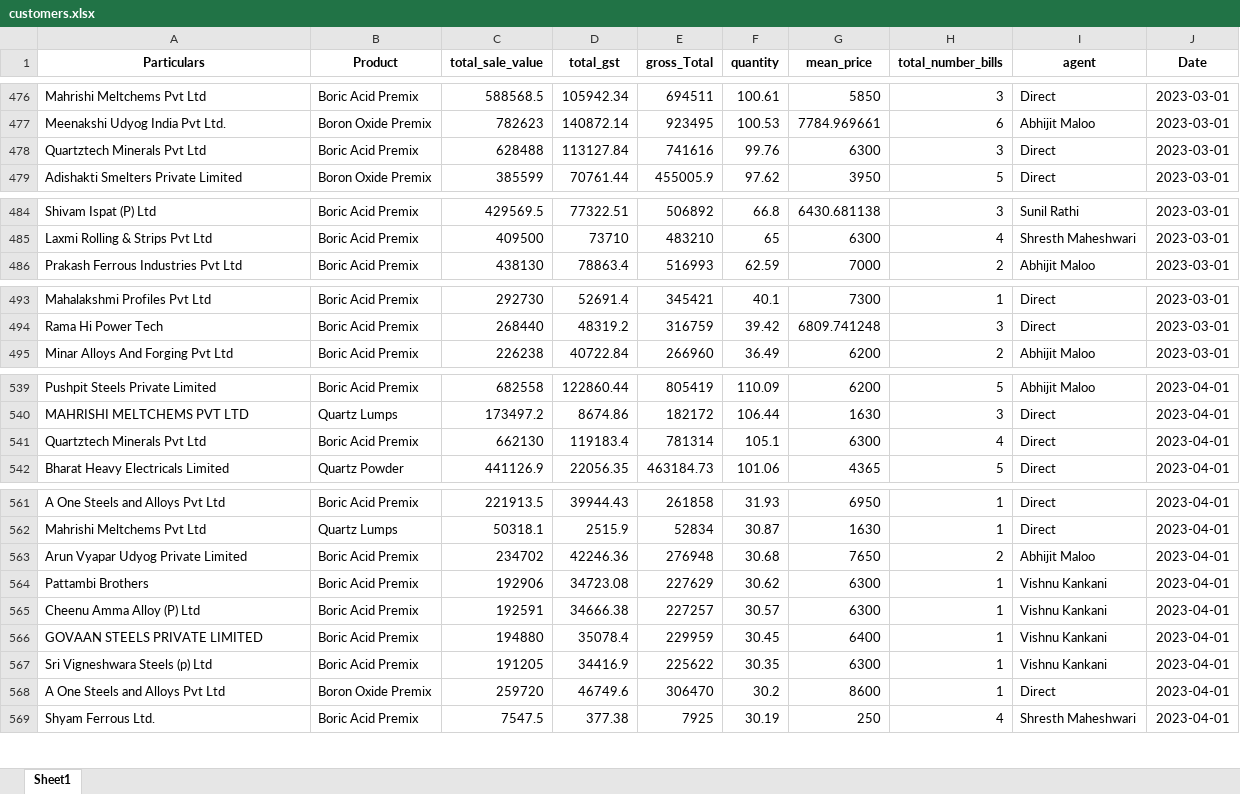
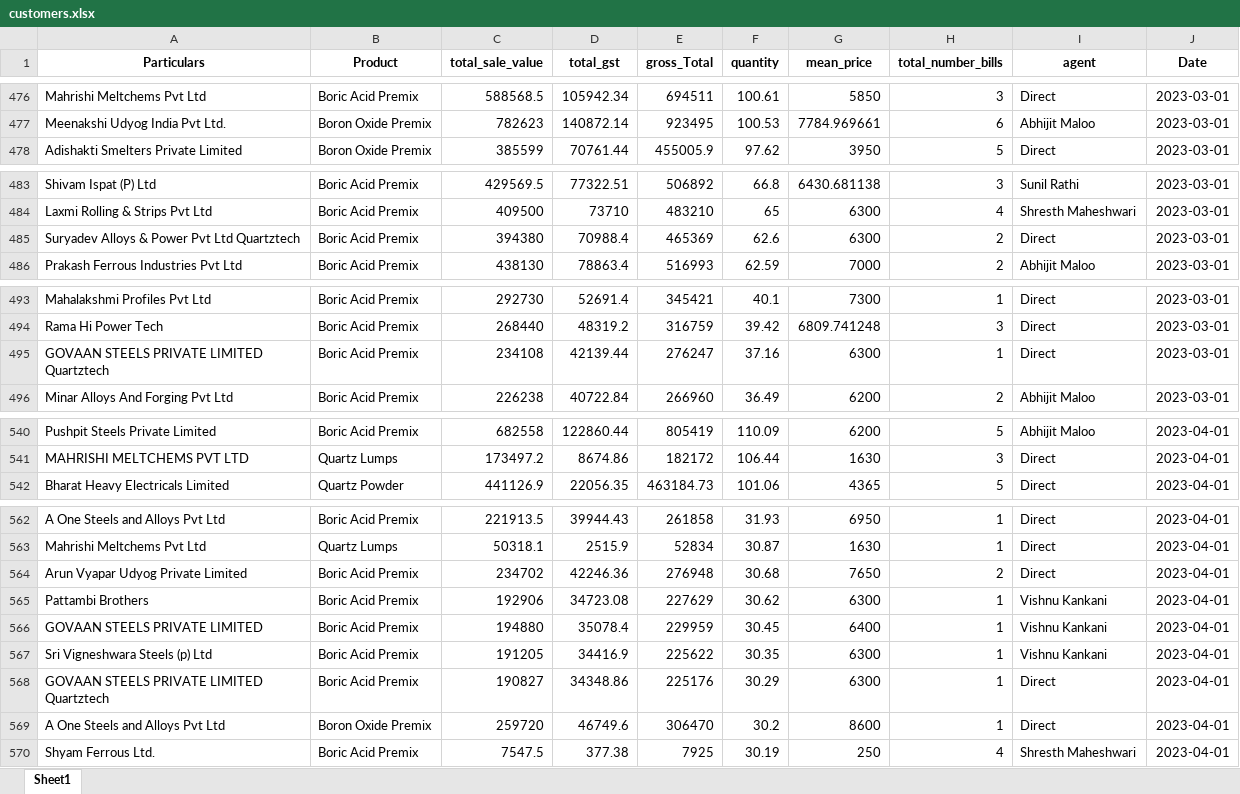
Before and after one commit to obhutara/SalesDashboard, an Excel workbook: src/customers.xlsx, sheet Sheet1, drawn as a sheet; only a part is shown, gaps mark what is left out; values as stored, in another font and other column widths than the file's, no borders; removed rows and columns are numbered as before the commit, all else as after; the diff covers the shown part only; the diff names each change by its address in the sheet, - before the commit and + after, or states it on an @@ line.

Commit message:
updated agents parties

```diff
--- a/src/customers.xlsx (sheet Sheet1)
+++ b/src/customers.xlsx (sheet Sheet1)
-row 478: Quartztech Minerals Pvt Ltd | Boric Acid Premix | 628488 | 113127.84 | 741616 | 99.76 | 6300 | 3 | Direct | 2023-03-01
+row 485: Suryadev Alloys & Power Pvt Ltd Quartztech | Boric Acid Premix | 394380 | 70988.4 | 465369 | 62.6 | 6300 | 2 | Direct | 2023-03-01
+row 495: GOVAAN STEELS PRIVATE LIMITED Quartztech | Boric Acid Premix | 234108 | 42139.44 | 276247 | 37.16 | 6300 | 1 | Direct | 2023-03-01
-row 541: Quartztech Minerals Pvt Ltd | Boric Acid Premix | 662130 | 119183.4 | 781314 | 105.1 | 6300 | 4 | Direct | 2023-04-01
-I564 (agent): Abhijit Maloo
+I564 (agent): Direct
-row 565: Cheenu Amma Alloy (P) Ltd | Boric Acid Premix | 192591 | 34666.38 | 227257 | 30.57 | 6300 | 1 | Vishnu Kankani | 2023-04-01
+row 568: GOVAAN STEELS PRIVATE LIMITED Quartztech | Boric Acid Premix | 190827 | 34348.86 | 225176 | 30.29 | 6300 | 1 | Direct | 2023-04-01
```
Also changed, not shown: 1 added row and 5 edited cells elsewhere in this sheet.
